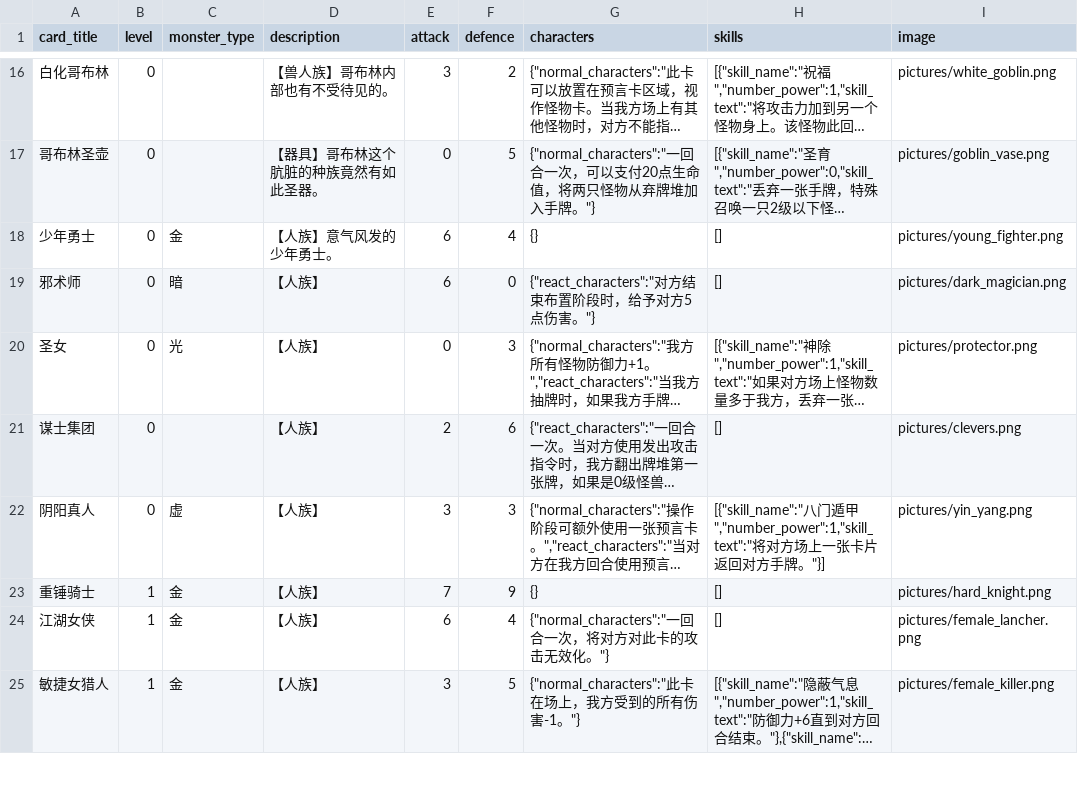
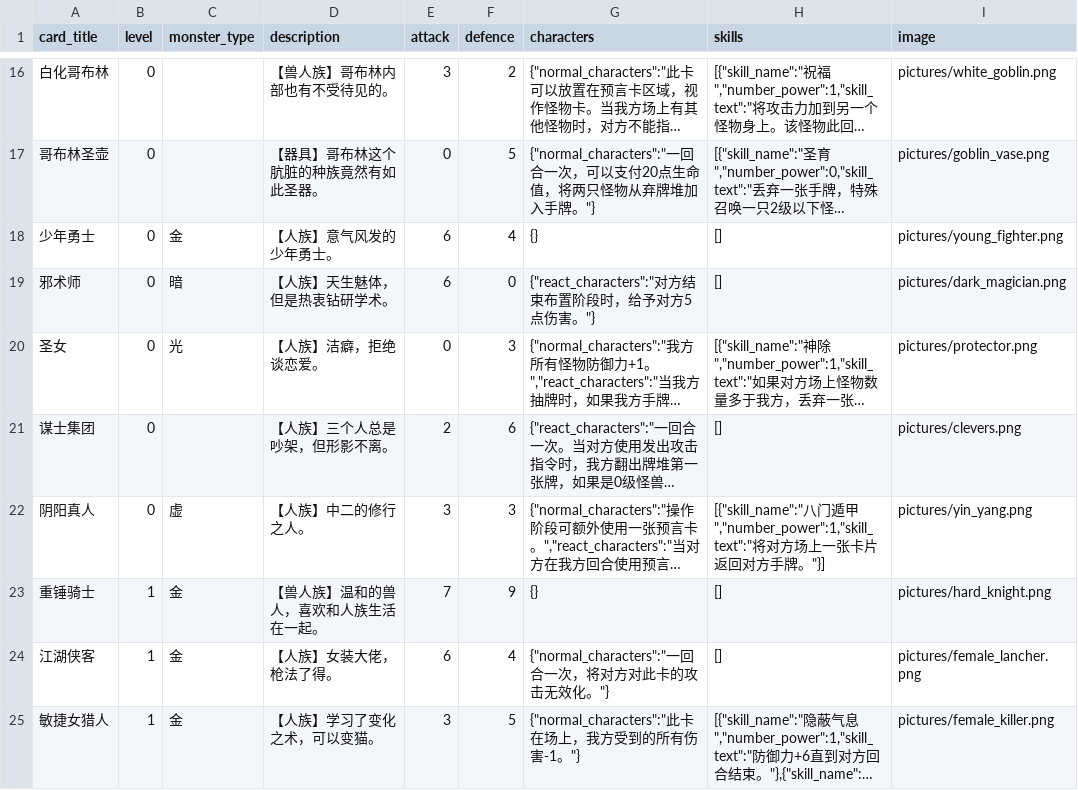
Before and after one commit to Apollo1840/BoardGame, a CSV file: GemuLand/monster_cards.csv, drawn as a sheet; only a part is shown, gaps mark what is left out; long unchanged cells end in …; the diff covers the shown part only; the diff names each change by its address in the sheet, - before the commit and + after, or states it on an @@ line.

```diff
--- a/GemuLand/monster_cards.csv
+++ b/GemuLand/monster_cards.csv
-D19 (description): 【人族】
+D19 (description): 【人族】天生魅体，但是热衷钻研学术。
-D20 (description): 【人族】
+D20 (description): 【人族】洁癖，拒绝谈恋爱。
-D21 (description): 【人族】
+D21 (description): 【人族】三个人总是吵架，但形影不离。
-D22 (description): 【人族】
+D22 (description): 【人族】中二的修行之人。
-D23 (description): 【人族】
+D23 (description): 【兽人族】温和的兽人，喜欢和人族生活在一起。
-A24 (card_title): 江湖女侠
+A24 (card_title): 江湖侠客
-D24 (description): 【人族】
+D24 (description): 【人族】女装大佬，枪法了得。
-D25 (description): 【人族】
+D25 (description): 【人族】学习了变化之术，可以变猫。
```
Also changed, not shown: 12 edited cells elsewhere in this file, 1 other file.
